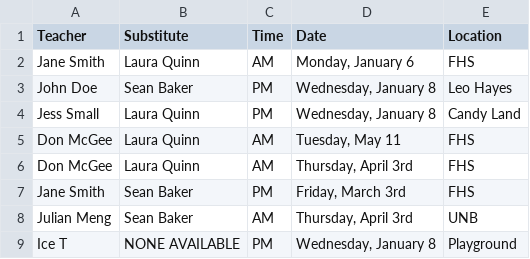
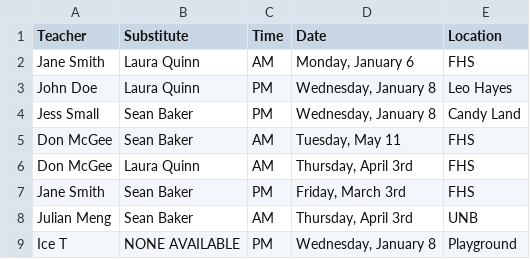
Before and after one commit to tripley-unb/SubstituteTeacherTracker, a CSV file: assignments.csv, drawn as a sheet.

Commit message:
Functions added to assign bookings

```diff
--- a/assignments.csv
+++ b/assignments.csv
@@ -2,5 +2,5 @@ Teacher,Substitute,Time,Date,Location
 Jane Smith,Laura Quinn,AM,"Monday, January 6",FHS
-John Doe,Sean Baker,PM,"Wednesday, January 8",Leo Hayes
-Jess Small,Laura Quinn,PM,"Wednesday, January 8",Candy Land
-Don McGee,Laura Quinn,AM,"Tuesday, May 11",FHS
+John Doe,Laura Quinn,PM,"Wednesday, January 8",Leo Hayes
+Jess Small,Sean Baker,PM,"Wednesday, January 8",Candy Land
+Don McGee,Sean Baker,AM,"Tuesday, May 11",FHS
 Don McGee,Laura Quinn,AM,"Thursday, April 3rd",FHS
```
Also changed, not shown: 2 other files.
